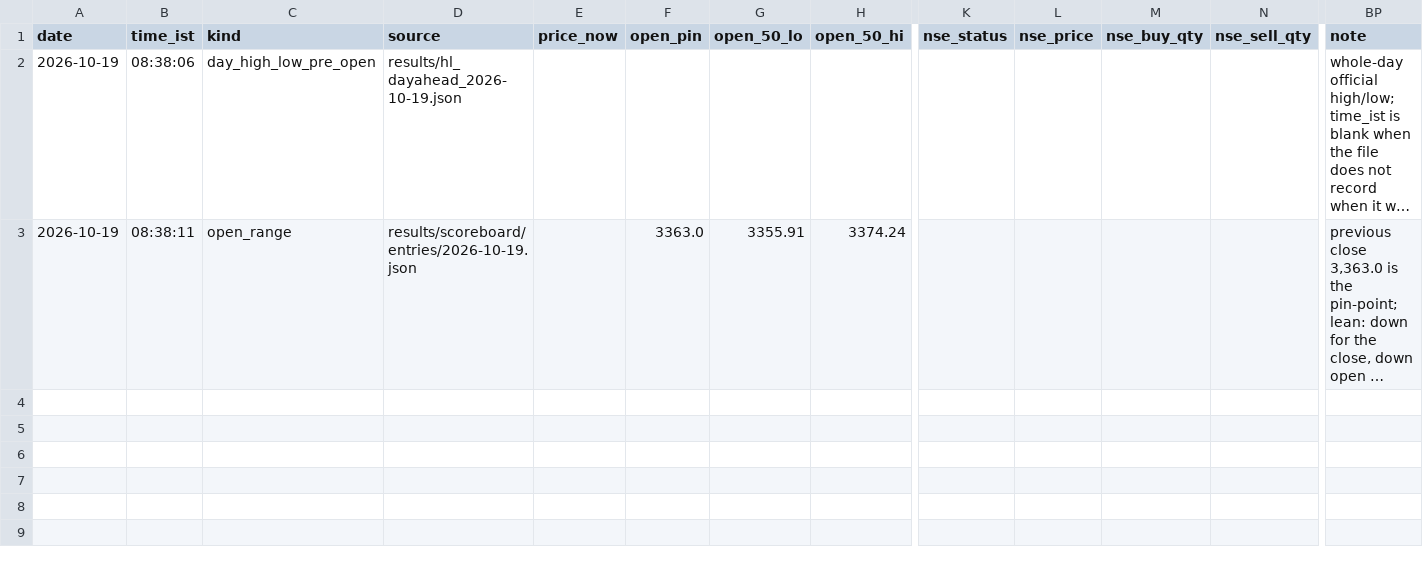
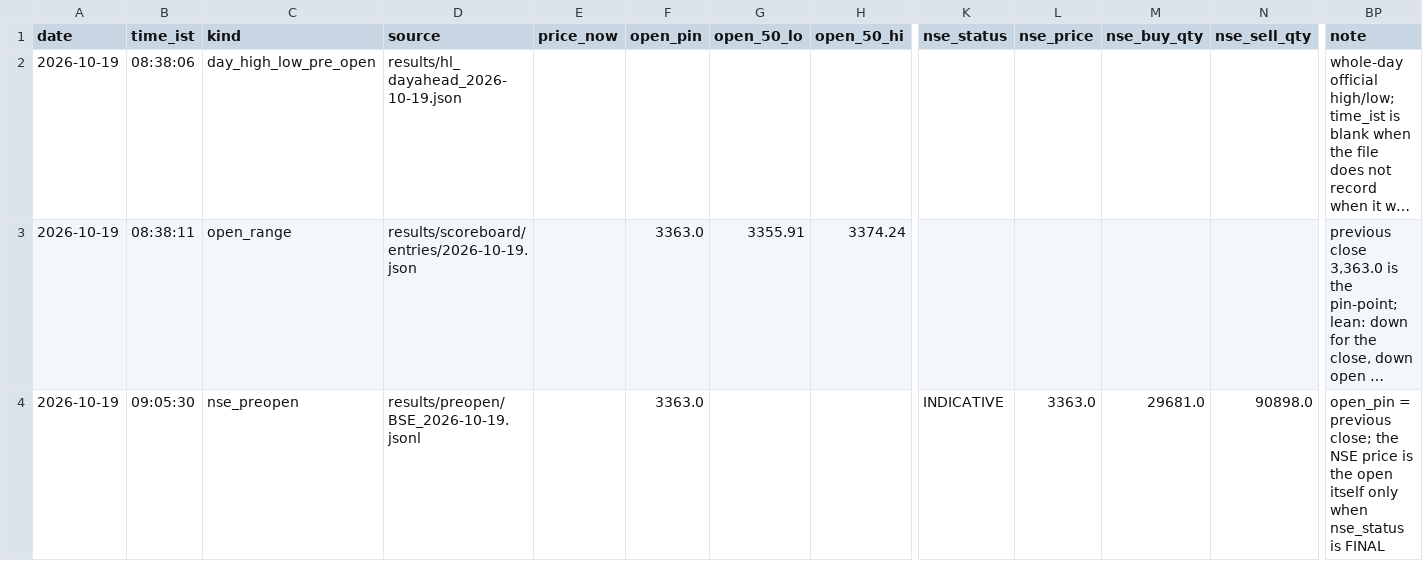
Before and after one commit to shauryaa1808g-max/pred_18, a CSV file: results/readings/by_day/2026-10-19.csv, drawn as a sheet; only a part is shown, gaps mark what is left out; long unchanged cells end in …; rows hold the shown columns only; the diff names each change by its address in the sheet, - before the commit and + after, or states it on an @@ line.

```diff
--- a/results/readings/by_day/2026-10-19.csv
+++ b/results/readings/by_day/2026-10-19.csv
+row 4: 2026-10-19 | 09:05:30 | nse_preopen | results/preopen/BSE_2026-10-19.jsonl |  | 3363.0 |  |  | INDICATIVE | 3363.0 | 29681.0 | 90898.0 | open_pin = previous close; the NSE price is the open itself only when nse_status is FINAL
```
Also changed, not shown: results/readings/readings.csv, 1 other file.
